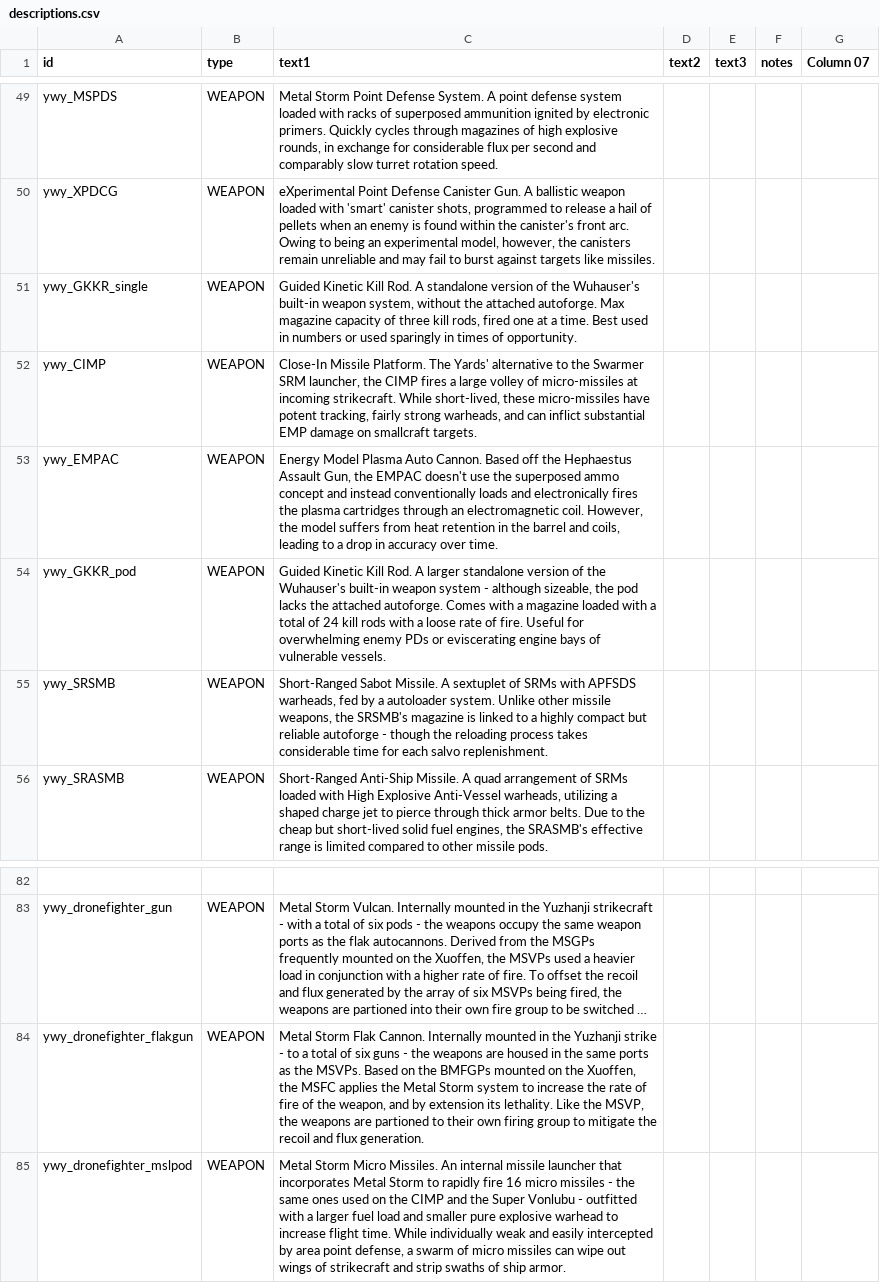
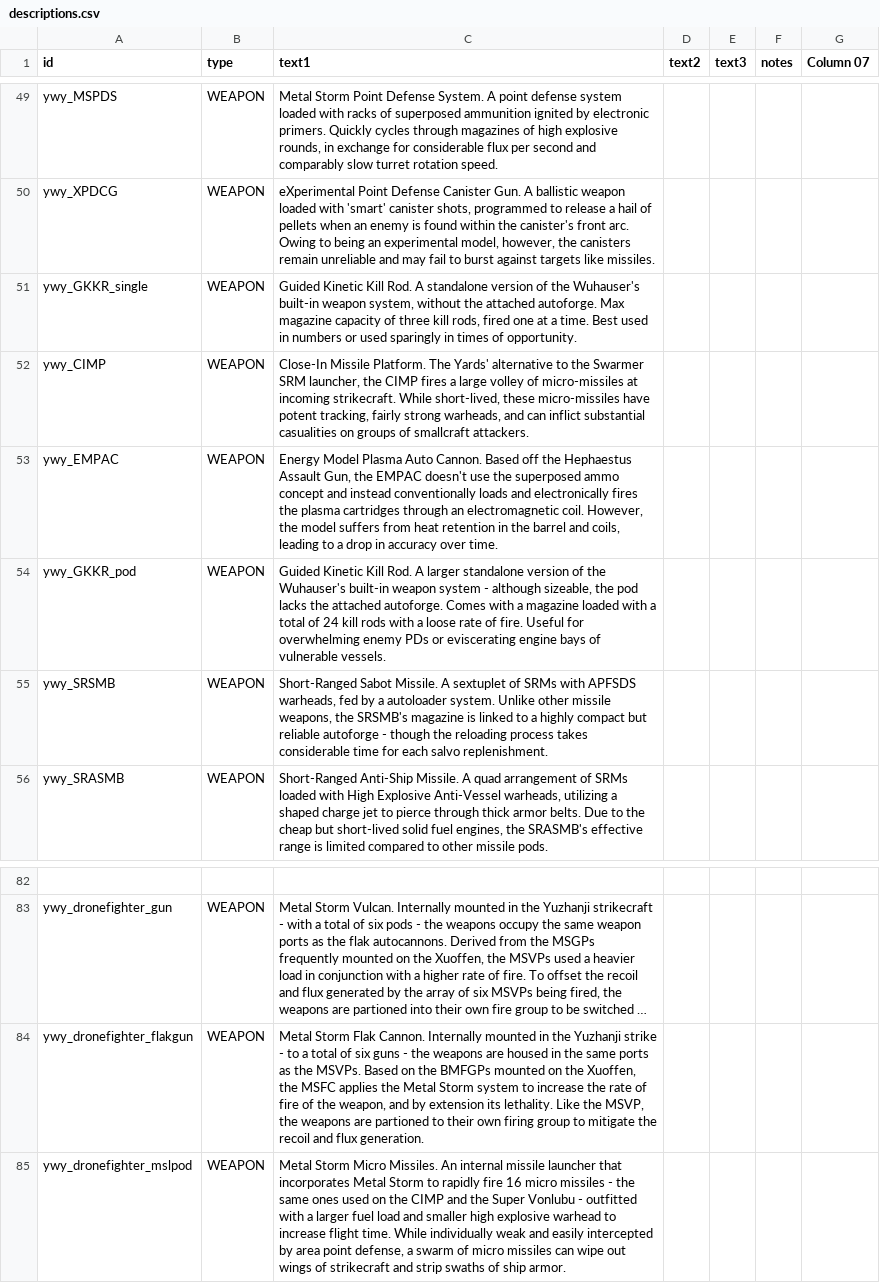
Before and after one commit to Clueless-Foolish-Surveyor/Yoshgramm-wen-Yard, a CSV file: data/strings/descriptions.csv, drawn as a sheet; only a part is shown, gaps mark what is left out; long unchanged cells end in …; the diff names each change by its address in the sheet, - before the commit and + after, or states it on an @@ line.

```diff
--- a/data/strings/descriptions.csv
+++ b/data/strings/descriptions.csv
-C52 (text1): …inflict substantial EMP damage on smallcraft targets.
+C52 (text1): …inflict substantial casualities on groups of smallcraft attackers.
-C85 (text1): …and smaller pure explosive warhead…
+C85 (text1): …and smaller high explosive warhead…
```
Also changed, not shown: data/hulls/ship_data.csv, 9 other files.
